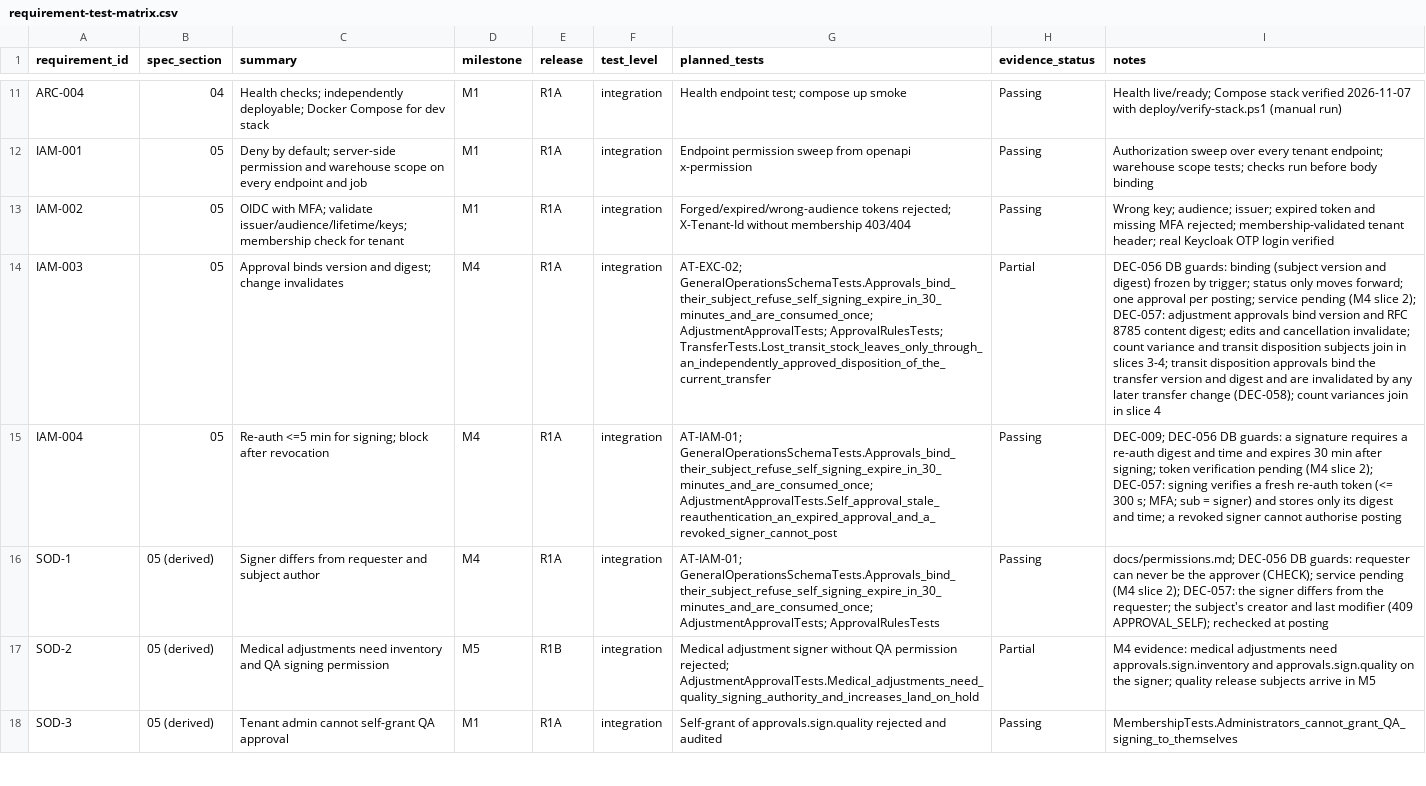
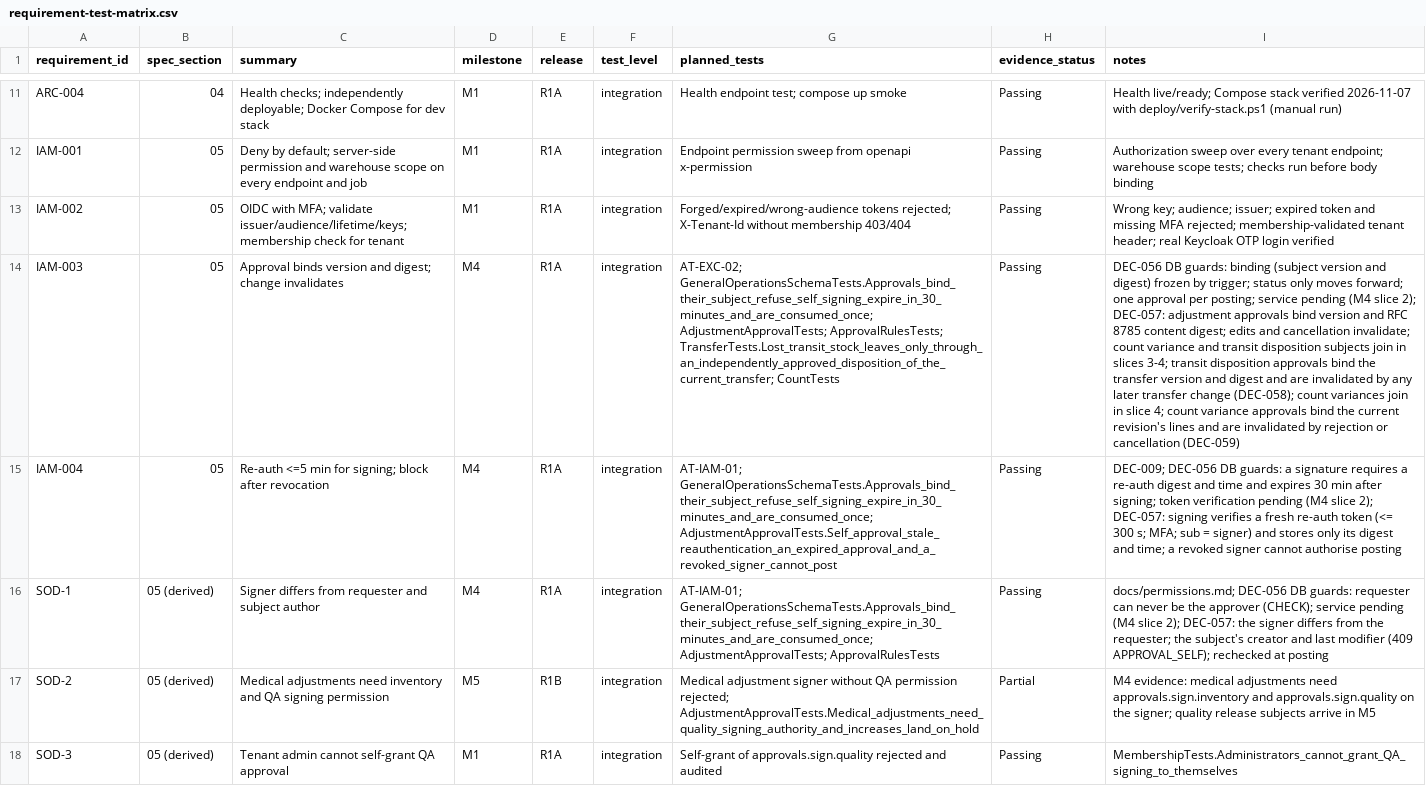
Before and after one commit to FEEVAN1/TrustedInventory, a CSV file: docs/requirement-test-matrix.csv, drawn as a sheet; only a part is shown, gaps mark what is left out; the diff covers the shown part only; the diff names each change by its address in the sheet, - before the commit and + after, or states it on an @@ line.

```diff
--- a/docs/requirement-test-matrix.csv
+++ b/docs/requirement-test-matrix.csv
-G14 (planned_tests): …AdjustmentApprovalTests; ApprovalRulesTests; TransferTests.Lost_transit_stock_leaves_only_through_an_independently_approved_disposition_of_the_current_transfer
+G14 (planned_tests): …AdjustmentApprovalTests; ApprovalRulesTests; TransferTests.Lost_transit_stock_leaves_only_through_an_independently_approved_disposition_of_the_current_transfer; CountTests
-H14 (evidence_status): Partial
+H14 (evidence_status): Passing
-I14 (notes): …in slice 4
+I14 (notes): …in slice 4; count variance approvals bind the current revision's lines and are invalidated by rejection or cancellation (DEC-059)
```
Also changed, not shown: 6 edited cells elsewhere in this file, 16 other files.
